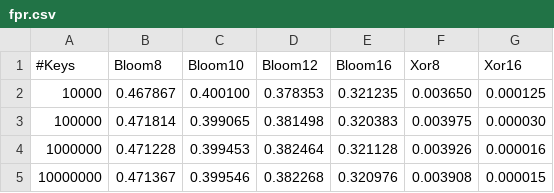
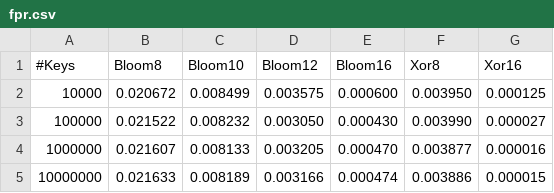
Before and after one commit to maescalante/XorVsBloom, a CSV file: results/keys80/fpr.csv, drawn as a sheet.

```diff
--- a/results/keys80/fpr.csv
+++ b/results/keys80/fpr.csv
@@ -1,5 +1,5 @@
 #Keys,Bloom8,Bloom10,Bloom12,Bloom16,Xor8,Xor16,
-10000,0.467867,0.400100,0.378353,0.321235,0.003650,0.000125,
-100000,0.471814,0.399065,0.381498,0.320383,0.003975,0.000030,
-1000000,0.471228,0.399453,0.382464,0.321128,0.003926,0.000016,
-10000000,0.471367,0.399546,0.382268,0.320976,0.003908,0.000015,
+10000,0.020672,0.008499,0.003575,0.000600,0.003950,0.000125,
+100000,0.021522,0.008232,0.003050,0.000430,0.003990,0.000027,
+1000000,0.021607,0.008133,0.003205,0.000470,0.003877,0.000016,
+10000000,0.021633,0.008189,0.003166,0.000474,0.003886,0.000015,
```
Also changed, not shown: results/fractionKeys/fpr.csv, results/keys20/fpr.csv, 40 other files.
